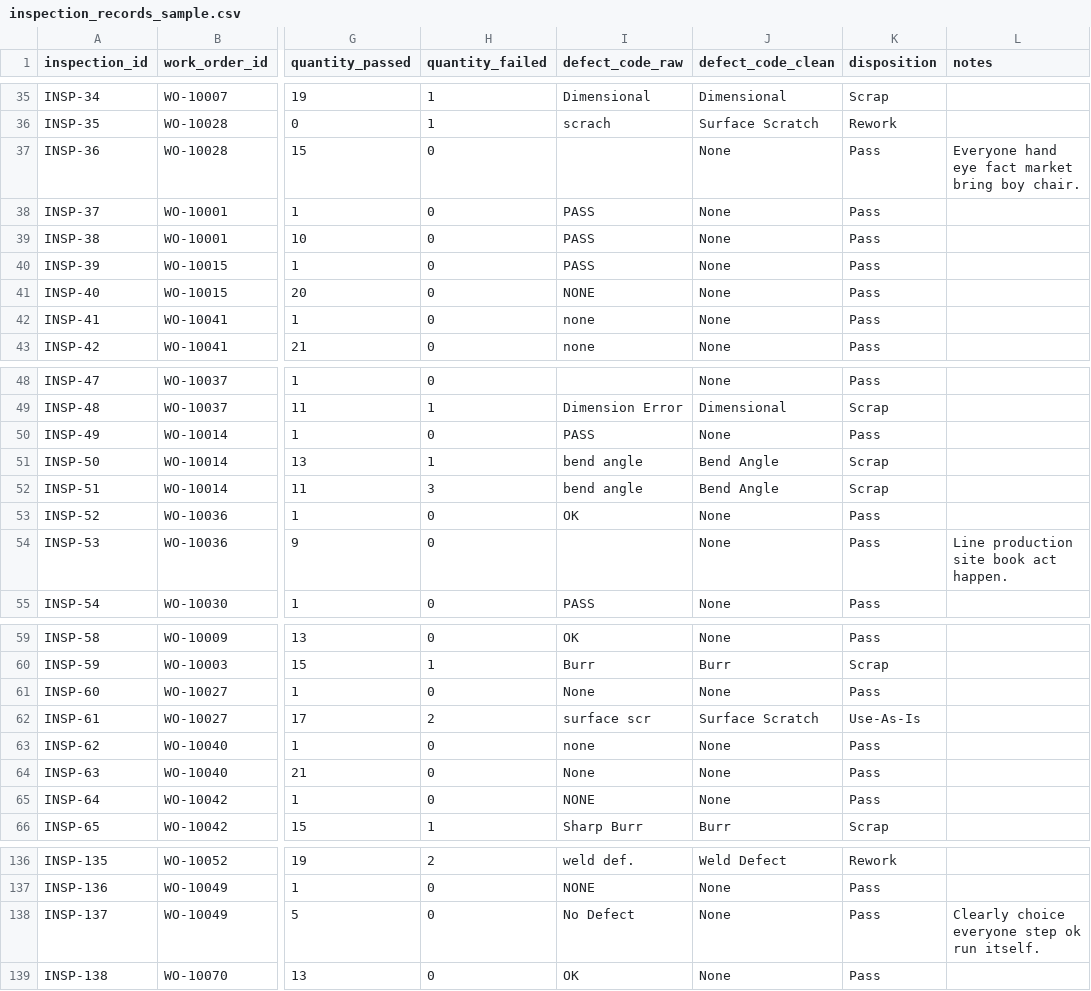
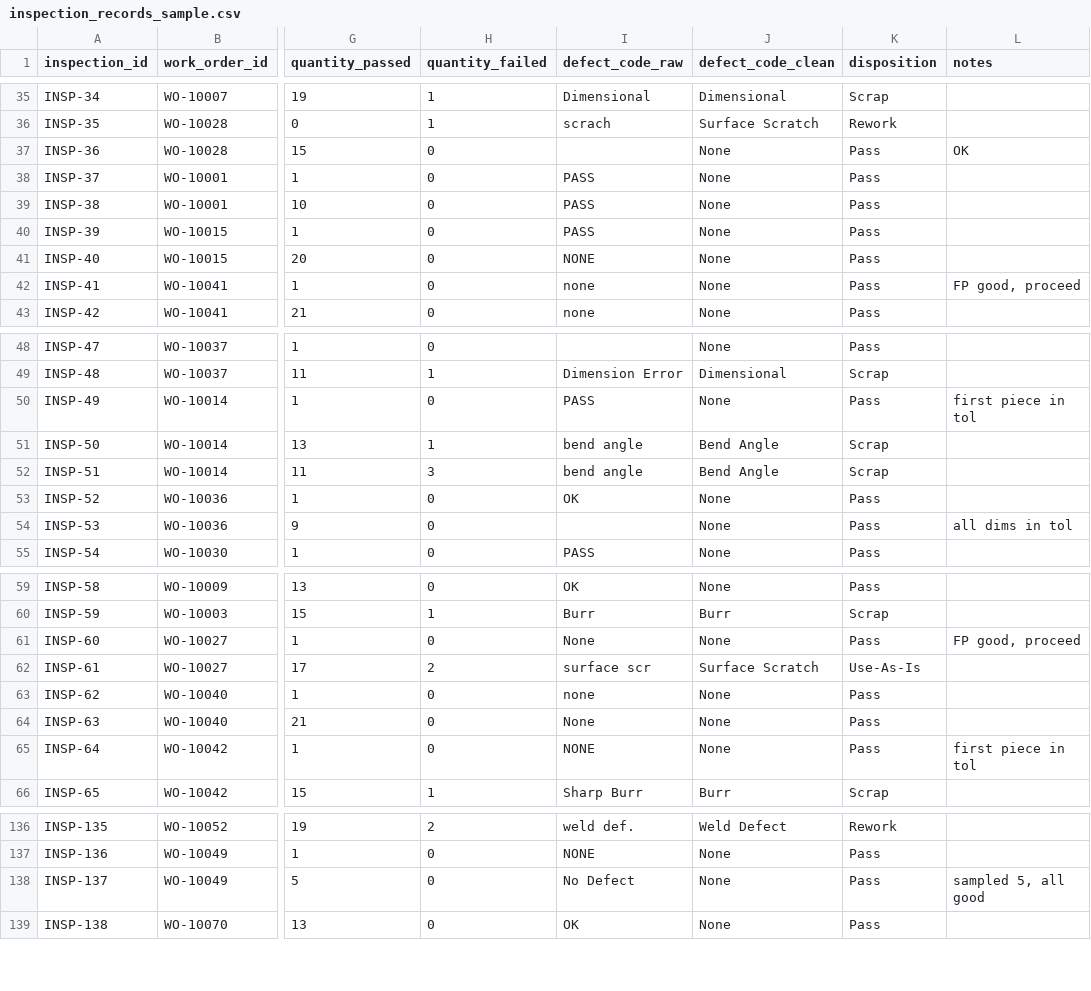
Before and after one commit to brimsystems/mfg-data-engineering, a CSV file: defects_scrap/data_source/samples/qms/inspection_records_sample.csv, drawn as a sheet; only a part is shown, gaps mark what is left out; the diff covers the shown part only; the diff names each change by its address in the sheet, - before the commit and + after, or states it on an @@ line.

Commit message:
defects_scrap: inspection notes as written on the floor; shop and record faults named in the methodology; README wording

```diff
--- a/defects_scrap/data_source/samples/qms/inspection_records_sample.csv
+++ b/defects_scrap/data_source/samples/qms/inspection_records_sample.csv
-L37 (notes): Everyone hand eye fact market bring boy chair.
+L37 (notes): OK
-L42 (notes): (empty)
+L42 (notes): FP good, proceed
-L50 (notes): (empty)
+L50 (notes): first piece in tol
-L54 (notes): Line production site book act happen.
+L54 (notes): all dims in tol
-L61 (notes): (empty)
+L61 (notes): FP good, proceed
-L65 (notes): (empty)
+L65 (notes): first piece in tol
-L138 (notes): Clearly choice everyone step ok run itself.
+L138 (notes): sampled 5, all good
```
Also changed, not shown: 32 edited cells elsewhere in this file, 7 other files.
